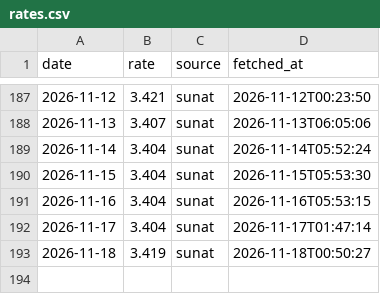
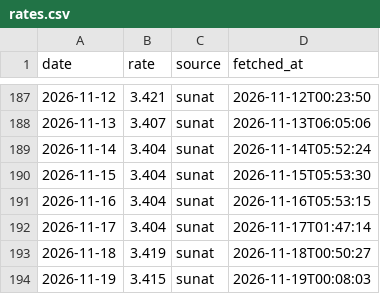
Before and after one commit to NathaNN73/solpredict, a CSV file: data/rates.csv, drawn as a sheet; only a part is shown, gaps mark what is left out.

```diff
--- a/data/rates.csv
+++ b/data/rates.csv
@@ -193 +193,2 @@ date,rate,source,fetched_at
 2026-11-18,3.419,sunat,2026-11-18T00:50:27
+2026-11-19,3.415,sunat,2026-11-19T00:08:03
```
